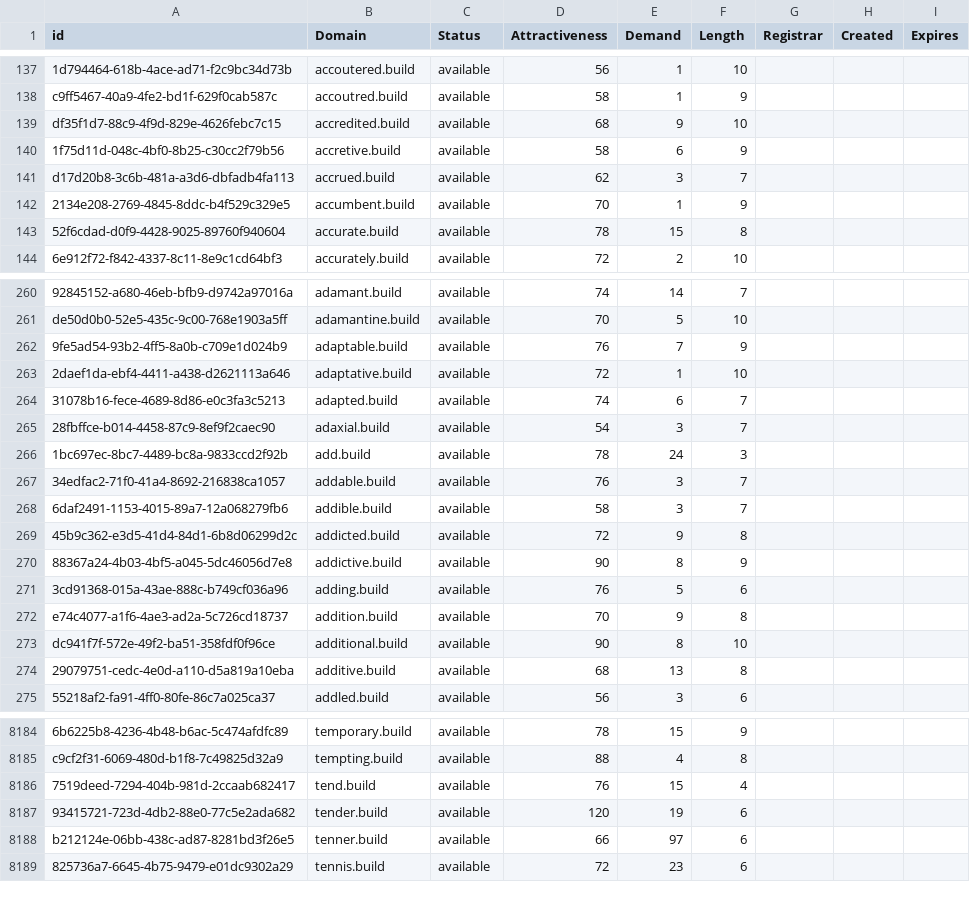
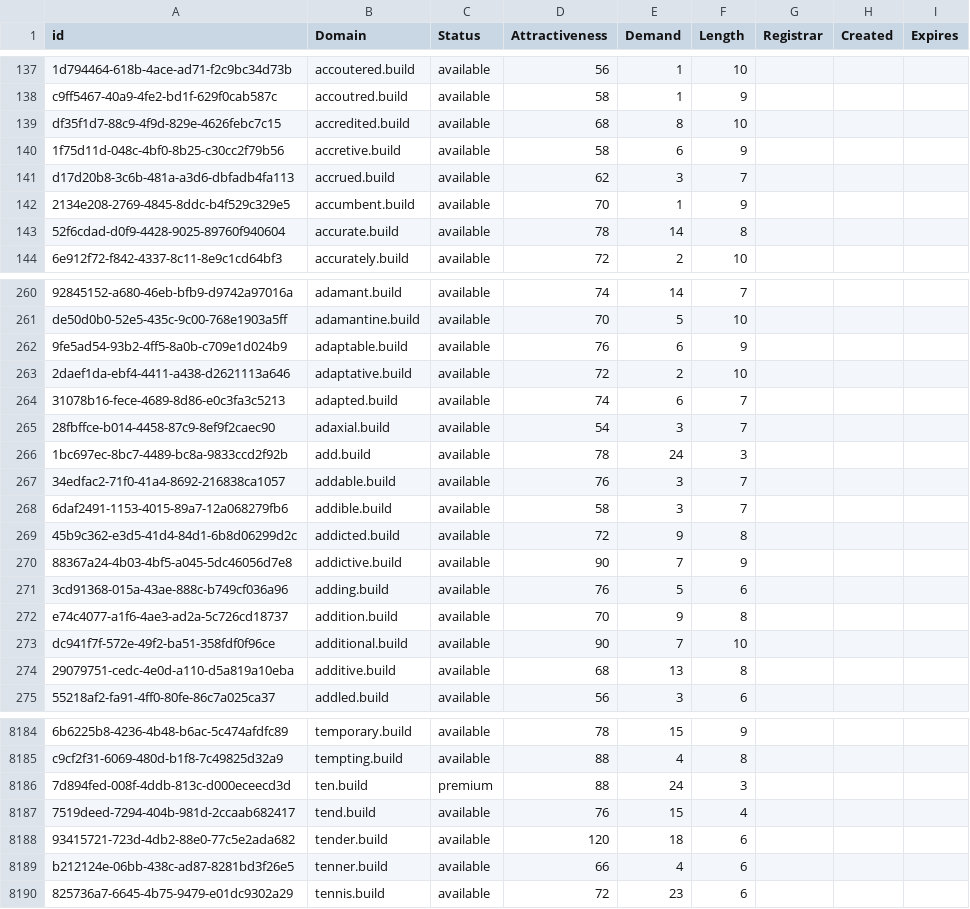
Before and after one commit to UniqueDomains/build-oneword-domains, a CSV file: build.csv, drawn as a sheet; only a part is shown, gaps mark what is left out; addresses are those after the commit; the diff covers the shown part only; the diff names each change by its address in the sheet, - before the commit and + after, or states it on an @@ line.

Commit message:
Domains update

```diff
--- a/build.csv
+++ b/build.csv
-E139 (Demand): 9
+E139 (Demand): 8
-E143 (Demand): 15
+E143 (Demand): 14
-E262 (Demand): 7
+E262 (Demand): 6
-E263 (Demand): 1
+E263 (Demand): 2
-E270 (Demand): 8
+E270 (Demand): 7
-E273 (Demand): 8
+E273 (Demand): 7
+row 8186: 7d894fed-008f-4ddb-813c-d000eceecd3d | ten.build | premium | 88 | 24 | 3
-E8188 (Demand): 19
+E8188 (Demand): 18
-E8189 (Demand): 97
+E8189 (Demand): 4
```
Also changed, not shown: 85 edited cells elsewhere in this file, 2 other files.
